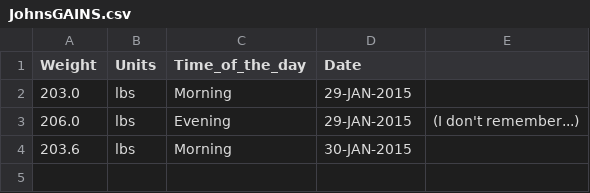
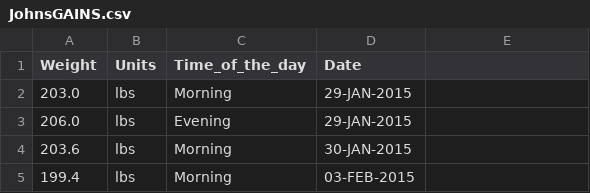
Before and after one commit to fuzzybear3965/fitness, a CSV file: JohnsGAINS.csv, drawn as a sheet; the diff names each change by its address in the sheet, - before the commit and + after, or states it on an @@ line.

```diff
--- a/JohnsGAINS.csv
+++ b/JohnsGAINS.csv
-E3: (I don't remember...)
+E3: (empty)
+row 5: 199.4 | lbs | Morning | 03-FEB-2015
```
Also changed, not shown: ArnaudWeights.csv, JohnsWeights.csv, 1 other file.
